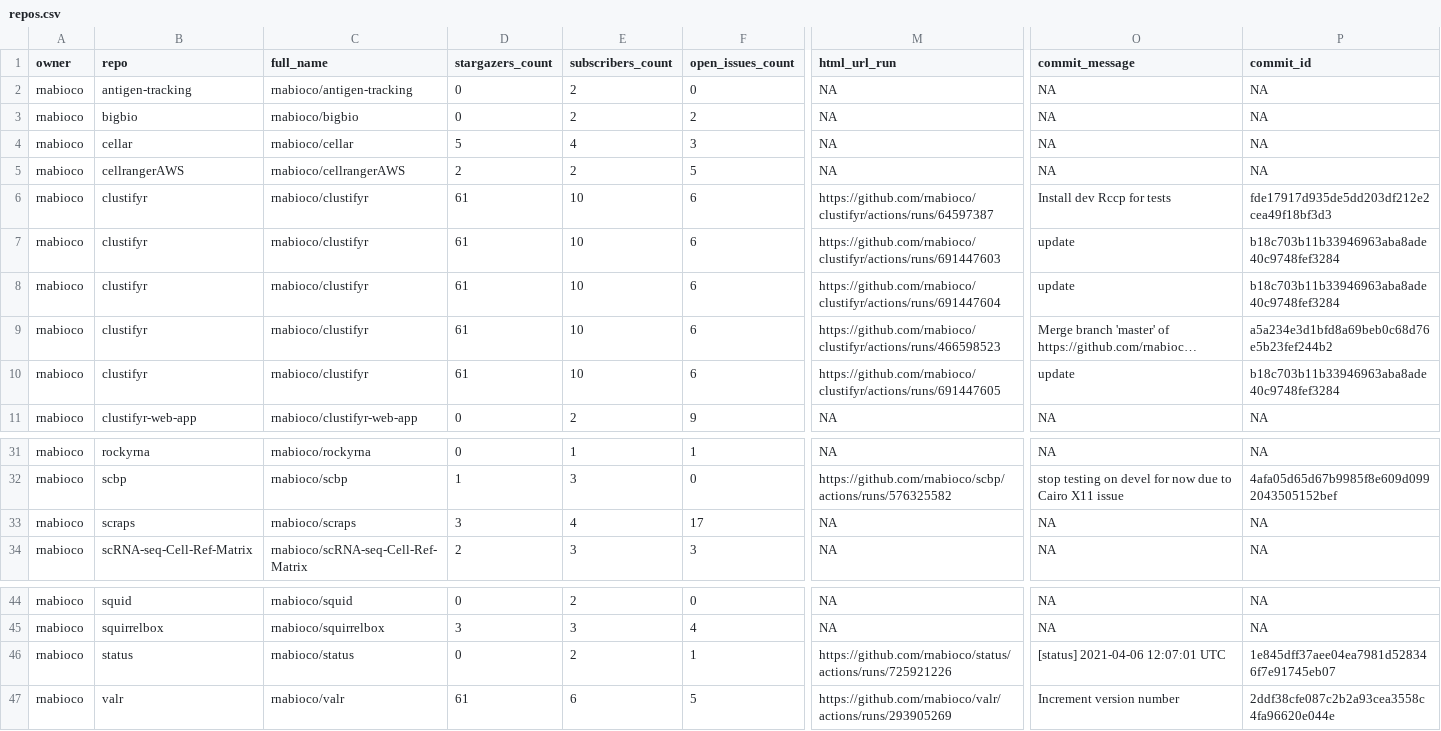
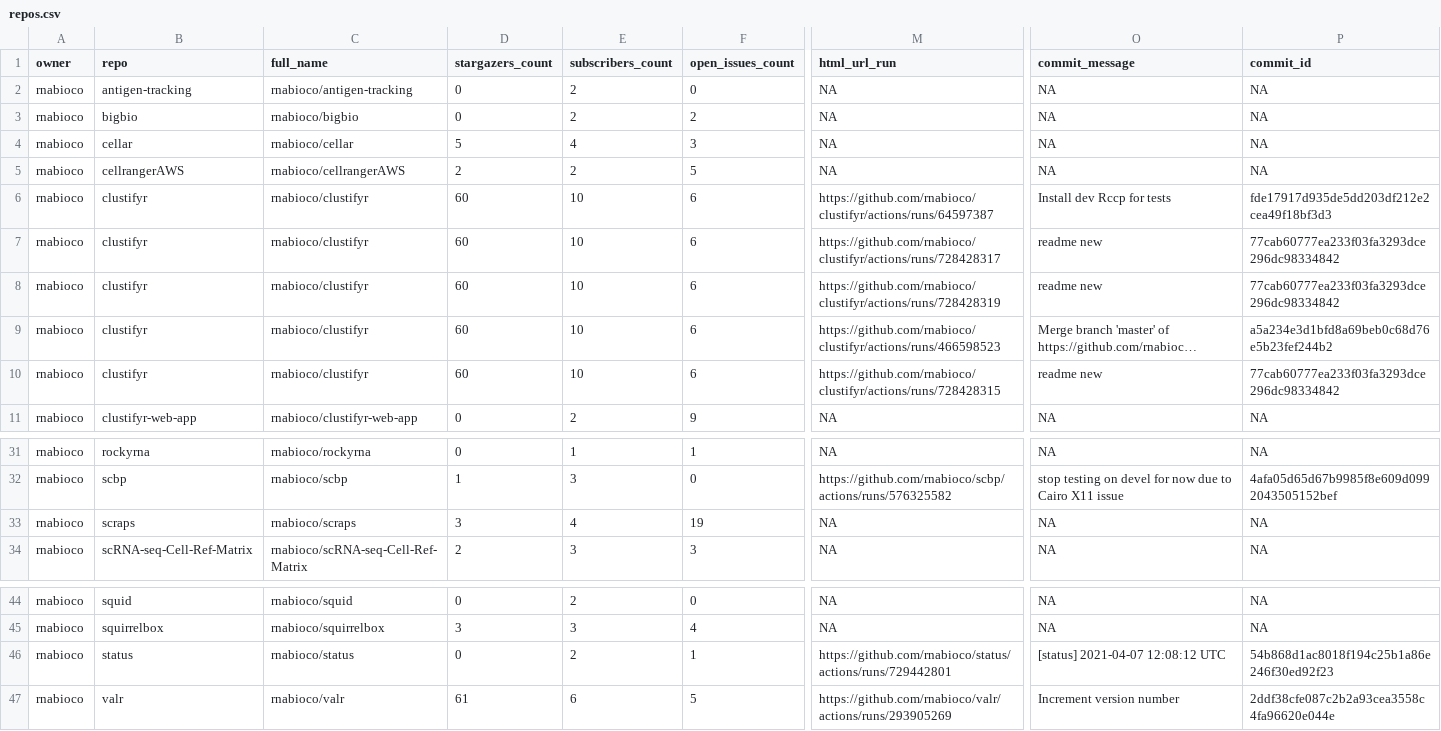
Before and after one commit to rnabioco/status, a CSV file: repos.csv, drawn as a sheet; only a part is shown, gaps mark what is left out; long unchanged cells end in …; the diff names each change by its address in the sheet, - before the commit and + after, or states it on an @@ line.

```diff
--- a/repos.csv
+++ b/repos.csv
-D6:D10 (stargazers_count): 61
+D6:D10 (stargazers_count): 60
-M7 (html_url_run): https://github.com/rnabioco/clustifyr/actions/runs/691447603
+M7 (html_url_run): https://github.com/rnabioco/clustifyr/actions/runs/728428317
-O7:O8 (commit_message): update
+O7:O8 (commit_message): readme new
-P7:P8 (commit_id): b18c703b11b33946963aba8ade40c9748fef3284
+P7:P8 (commit_id): 77cab60777ea233f03fa3293dce296dc98334842
-M8 (html_url_run): https://github.com/rnabioco/clustifyr/actions/runs/691447604
+M8 (html_url_run): https://github.com/rnabioco/clustifyr/actions/runs/728428319
-M10 (html_url_run): https://github.com/rnabioco/clustifyr/actions/runs/691447605
+M10 (html_url_run): https://github.com/rnabioco/clustifyr/actions/runs/728428315
-O10 (commit_message): update
+O10 (commit_message): readme new
-P10 (commit_id): b18c703b11b33946963aba8ade40c9748fef3284
+P10 (commit_id): 77cab60777ea233f03fa3293dce296dc98334842
-F33 (open_issues_count): 17
+F33 (open_issues_count): 19
-M46 (html_url_run): https://github.com/rnabioco/status/actions/runs/725921226
+M46 (html_url_run): https://github.com/rnabioco/status/actions/runs/729442801
-O46 (commit_message): [status] 2021-04-06 12:07:01 UTC
+O46 (commit_message): [status] 2021-04-07 12:08:12 UTC
-P46 (commit_id): 1e845dff37aee04ea7981d528346f7e91745eb07
+P46 (commit_id): 54b868d1ac8018f194c25b1a86e246f30ed92f23
```
Also changed, not shown: 1 other file.
